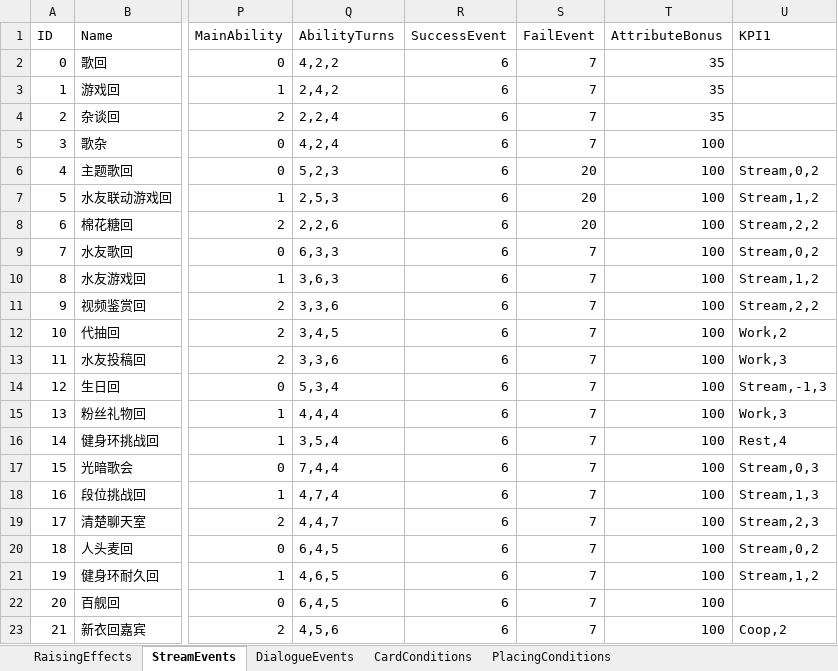
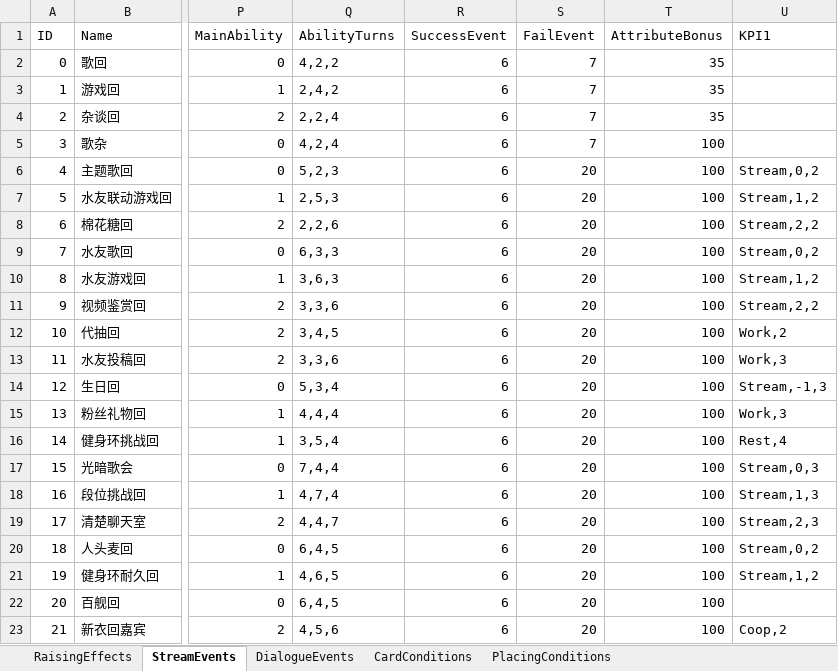
Before and after one commit to MHProtein/VTuberSim, an Excel workbook: Assets/StreamingAssets/Configurations/Raising.xlsx, sheet StreamEvents, drawn as a sheet; only a part is shown, gaps mark what is left out; values as stored, in another font and other column widths than the file's, no borders; the diff names each change by its address in the sheet, - before the commit and + after, or states it on an @@ line.

```diff
--- a/Assets/StreamingAssets/Configurations/Raising.xlsx (sheet StreamEvents)
+++ b/Assets/StreamingAssets/Configurations/Raising.xlsx (sheet StreamEvents)
-S9:S23 (FailEvent): 7
+S9:S23 (FailEvent): 20
```
Also changed, not shown: sheet RaisingEffects, sheet DialogueEvents, Assets/StreamingAssets/Configurations/Cards.xlsx, 44 other files.
